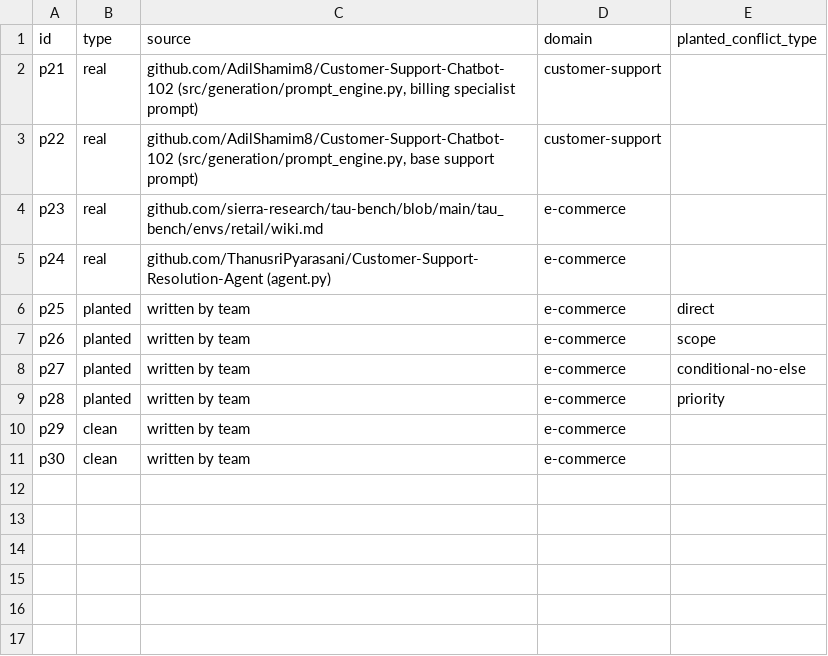
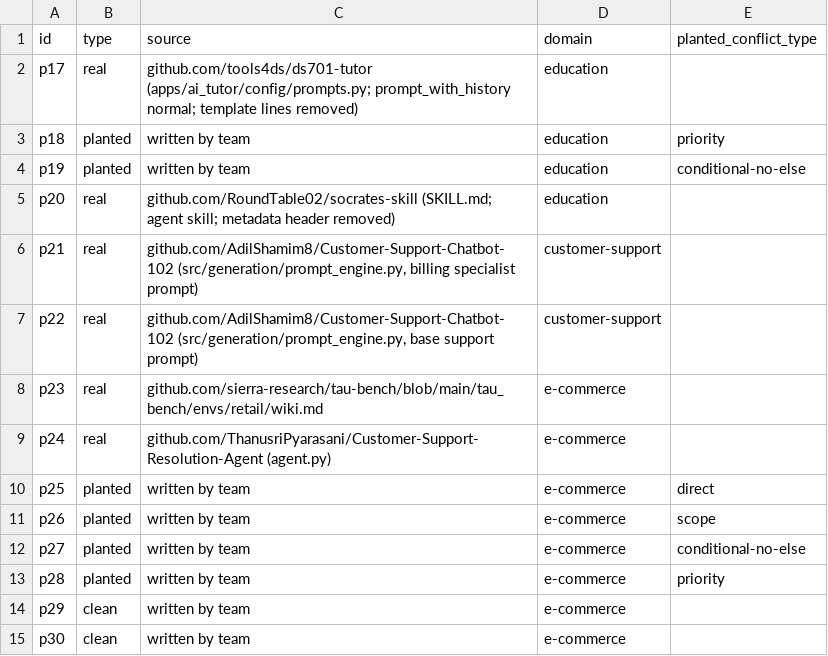
Before and after one commit to sanvikanaik/PEGAI---MINI-PROJECT-, a CSV file: data/index.csv, drawn as a sheet; the diff names each change by its address in the sheet, - before the commit and + after, or states it on an @@ line.

Commit message:
Update index.csv

```diff
--- a/data/index.csv
+++ b/data/index.csv
+row 2: p17 | real | github.com/tools4ds/ds701-tutor (apps/ai_tutor/config/prompts.py; prompt_with_history normal; template lines removed) | education
+row 3: p18 | planted | written by team | education | priority
+row 4: p19 | planted | written by team | education | conditional-no-else
+row 5: p20 | real | github.com/RoundTable02/socrates-skill (SKILL.md; agent skill; metadata header removed) | education
```
